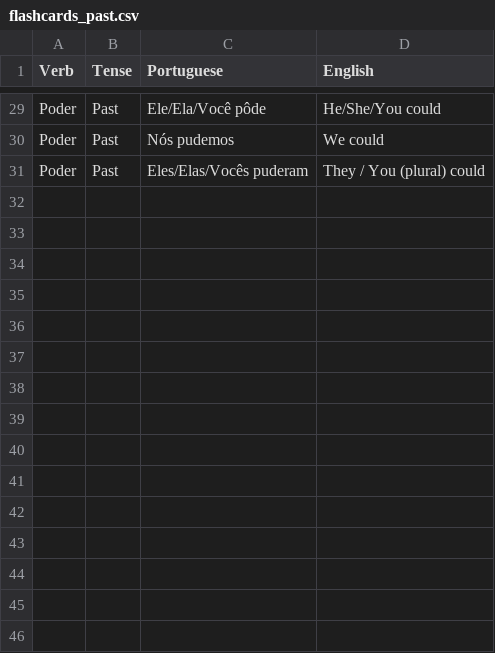
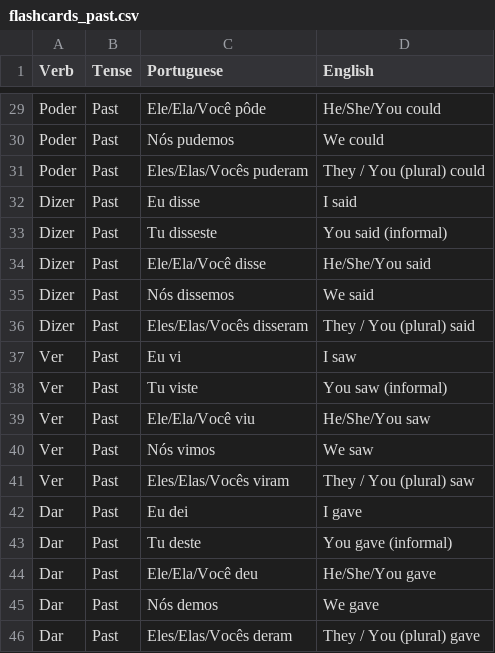
Before and after one commit to jordgarvi/portuguese-study-deck, a CSV file: flashcards_past.csv, drawn as a sheet; only a part is shown, gaps mark what is left out; the diff names each change by its address in the sheet, - before the commit and + after, or states it on an @@ line.

Commit message:
Add past tense flashcards for Dizer, Ver and Dar

```diff
--- a/flashcards_past.csv
+++ b/flashcards_past.csv
+row 32: Dizer | Past | Eu disse | I said
+row 33: Dizer | Past | Tu disseste | You said (informal)
+row 34: Dizer | Past | Ele/Ela/Você disse | He/She/You said
+row 35: Dizer | Past | Nós dissemos | We said
+row 36: Dizer | Past | Eles/Elas/Vocês disseram | They / You (plural) said
+row 37: Ver | Past | Eu vi | I saw
+row 38: Ver | Past | Tu viste | You saw (informal)
+row 39: Ver | Past | Ele/Ela/Você viu | He/She/You saw
+row 40: Ver | Past | Nós vimos | We saw
+row 41: Ver | Past | Eles/Elas/Vocês viram | They / You (plural) saw
+row 42: Dar | Past | Eu dei | I gave
+row 43: Dar | Past | Tu deste | You gave (informal)
+row 44: Dar | Past | Ele/Ela/Você deu | He/She/You gave
+row 45: Dar | Past | Nós demos | We gave
+row 46: Dar | Past | Eles/Elas/Vocês deram | They / You (plural) gave
```
